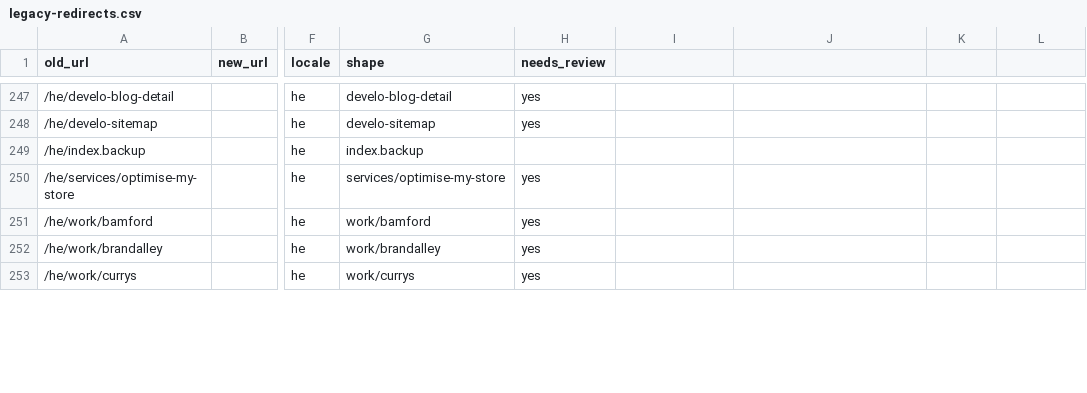
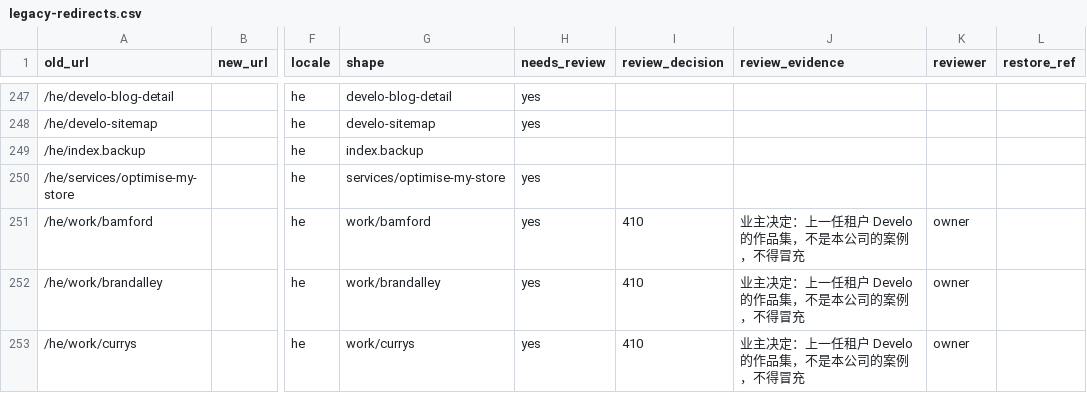
Before and after one commit to WHONOTDESIGNIT/1011, a CSV file: astro/scripts/legacy-redirects.csv, drawn as a sheet; only a part is shown, gaps mark what is left out; the diff covers the shown part only; the diff names each change by its address in the sheet, - before the commit and + after, or states it on an @@ line.

Commit message:
feat(seo): add human-review columns and a validator to the legacy map
The map is an audit artefact first, a redirect source second. Give it a place to record
the human decision so the two never get confused:

  review_decision  301 | 410 | restore | keep_404  (overrides the automatic status)
  review_evidence  why
  reviewer         who
  restore_ref      required when the decision is 'restore'

'restore' is deliberately not folded into 301/410: it is a work item to rebuild content,
not a redirect, so the validator rejects it without a restore_ref.

scripts/lib/legacy-map-check.mjs enforces that, plus: needs_review=yes without a decision
fails, unknown decisions fail, duplicate old_url fails, and a 301 whose target is not in
dist fails. NOT wired into the build yet -- the owner is still reviewing, and until then
the 125 undecided rows would (correctly) fail every build.

Prefilled from the owner's decision: all 22 /work rows = 410, because that portfolio
belonged to the domain's previous tenant and must not be presented as our own cases.

578 rows: 342 x 301, 236 x 410, 22 decided, 125 still awaiting review.

```diff
--- a/astro/scripts/legacy-redirects.csv
+++ b/astro/scripts/legacy-redirects.csv
-I1: (empty)
+I1: review_decision
-J1: (empty)
+J1: review_evidence
-K1: (empty)
+K1: reviewer
-L1: (empty)
+L1: restore_ref
-I251:I253 (review_decision): (empty)
+I251:I253 (review_decision): 410
-J251:J253 (review_evidence): (empty)
+J251:J253 (review_evidence): 业主决定：上一任租户 Develo 的作品集，不是本公司的案例，不得冒充
-K251:K253 (reviewer): (empty)
+K251:K253 (reviewer): owner
```
Also changed, not shown: 57 edited cells elsewhere in this file, 1 other file.
